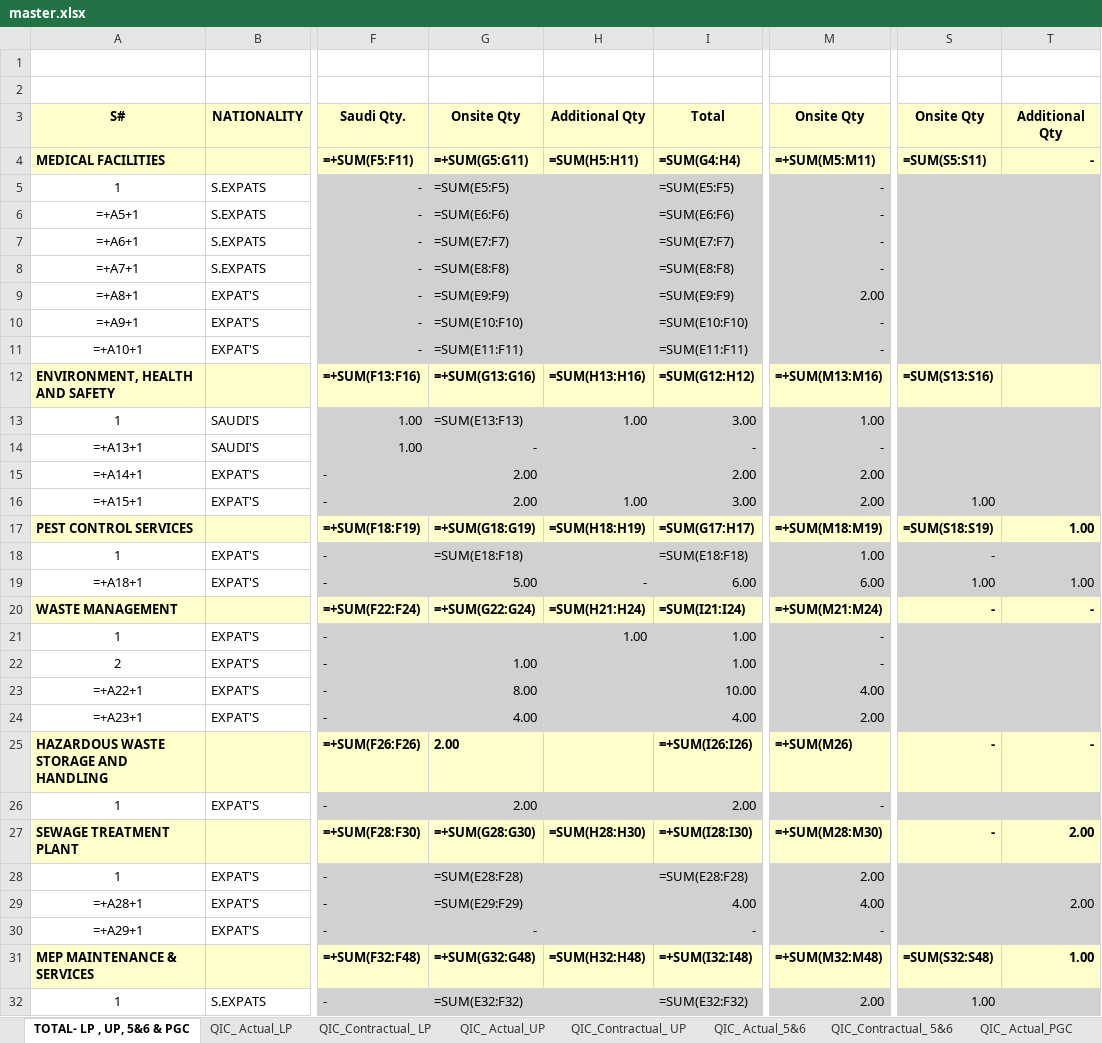
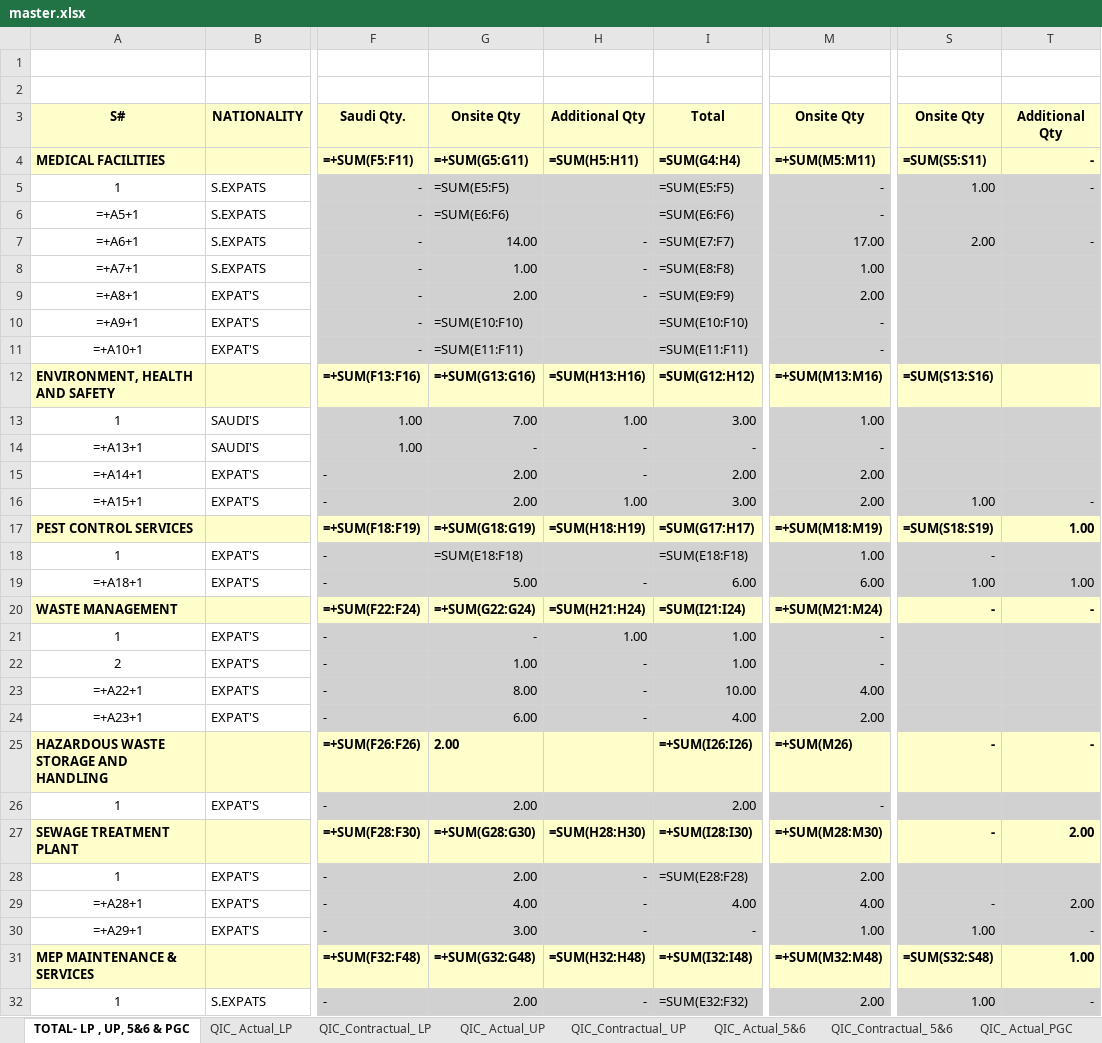
Before and after one commit to Shadab8081/Contractual-Vs-Actual, an Excel workbook: data/master.xlsx, sheet TOTAL- LP , UP, 5&6 & PGC, drawn as a sheet; only a part is shown, gaps mark what is left out; values as stored, in another font and other column widths than the file's, no borders; formulas without a stored value are shown as written; conditional formats not drawn; the diff covers the shown part only; the diff names each change by its address in the sheet, - before the commit and + after, or states it on an @@ line.

Commit message:
Reconcile manpower — 2026-09-05T16:02:10

```diff
--- a/data/master.xlsx (sheet TOTAL- LP , UP, 5&6 & PGC)
+++ b/data/master.xlsx (sheet TOTAL- LP , UP, 5&6 & PGC)
-S5: (empty)
+S5: 1.00
-T5: (empty)
+T5: -
-G7: =SUM(E7:F7)
+G7: 14.00
-H7:H9: (empty)
+H7:H9: -
-M7: -
+M7: 17.00
-S7: (empty)
+S7: 2.00
-T7: (empty)
+T7: -
-G8: =SUM(E8:F8)
+G8: 1.00
-M8: -
+M8: 1.00
-G9: =SUM(E9:F9)
+G9: 2.00
-G13: =SUM(E13:F13)
+G13: 7.00
-H14:H15: (empty)
+H14:H15: -
-T16: (empty)
+T16: -
-G21: (empty)
+G21: -
-H22:H24: (empty)
+H22:H24: -
-G24: 4.00
+G24: 6.00
-G28: =SUM(E28:F28)
+G28: 2.00
-H28:H30: (empty)
+H28:H30: -
-G29: =SUM(E29:F29)
+G29: 4.00
-S29: (empty)
+S29: -
-G30: -
+G30: 3.00
-M30: -
+M30: 1.00
-S30: (empty)
+S30: 1.00
-T30: (empty)
+T30: -
-G32: =SUM(E32:F32)
+G32: 2.00
-H32: (empty)
+H32: -
-T32: (empty)
+T32: -
```
Also changed, not shown: 135 edited cells elsewhere in this sheet, sheet QIC_ Actual_LP.
